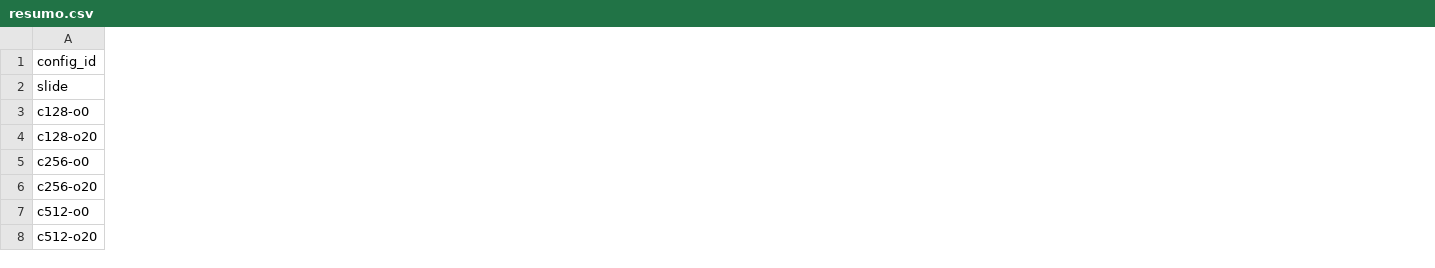
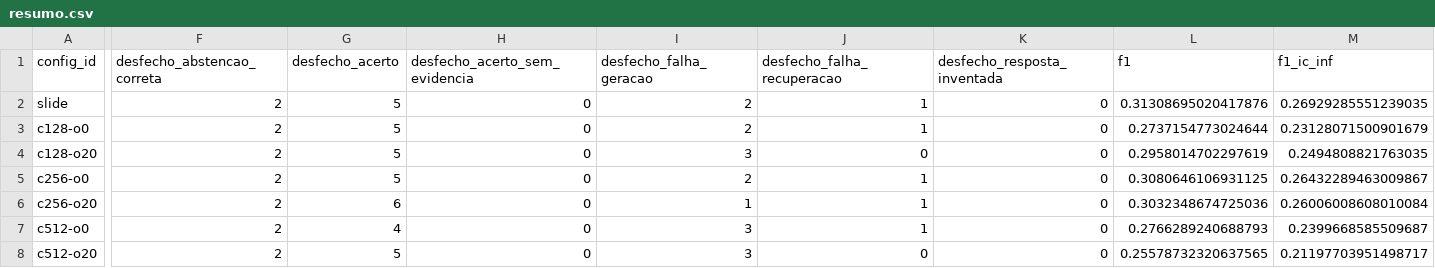
Before and after one commit to HeitorM50/IA2-2026.2, a CSV file: artigo-3/src/results/resumo.csv, drawn as a sheet; only a part is shown, gaps mark what is left out; the diff covers the shown part only; the diff names each change by its address in the sheet, - before the commit and + after, or states it on an @@ line.

Commit message:
acrescenta precisao de citacao, F1 de tokens e duas figuras ao artigo

```diff
--- a/artigo-3/src/results/resumo.csv
+++ b/artigo-3/src/results/resumo.csv
+column F (desfecho_abstencao_correta), rows 2-8: all 2
+column G (desfecho_acerto), rows 2-8: 5 | 5 | 5 | 5 | 6 | 4 | 5
+column H (desfecho_acerto_sem_evidencia), rows 2-8: all 0
+column I (desfecho_falha_geracao), rows 2-8: 2 | 2 | 3 | 2 | 1 | 3 | 3
+column J (desfecho_falha_recuperacao), rows 2-8: 1 | 1 | 0 | 1 | 1 | 1 | 0
+column K (desfecho_resposta_inventada), rows 2-8: all 0
+column L (f1), rows 2-8: 0.31308695020417876 | 0.2737154773024644 | 0.2958014702297619 | 0.3080646106931125 | 0.3032348674725036 | 0.2766289240688793 | 0.25578732320637565
+column M (f1_ic_inf), rows 2-8: 0.26929285551239035 | 0.23128071500901679 | 0.2494808821763035 | 0.26432289463009867 | 0.26006008608010084 | 0.2399668585509687 | 0.21197703951498717
```
Also changed, not shown: 8 added columns elsewhere in this file, 9 other files.
